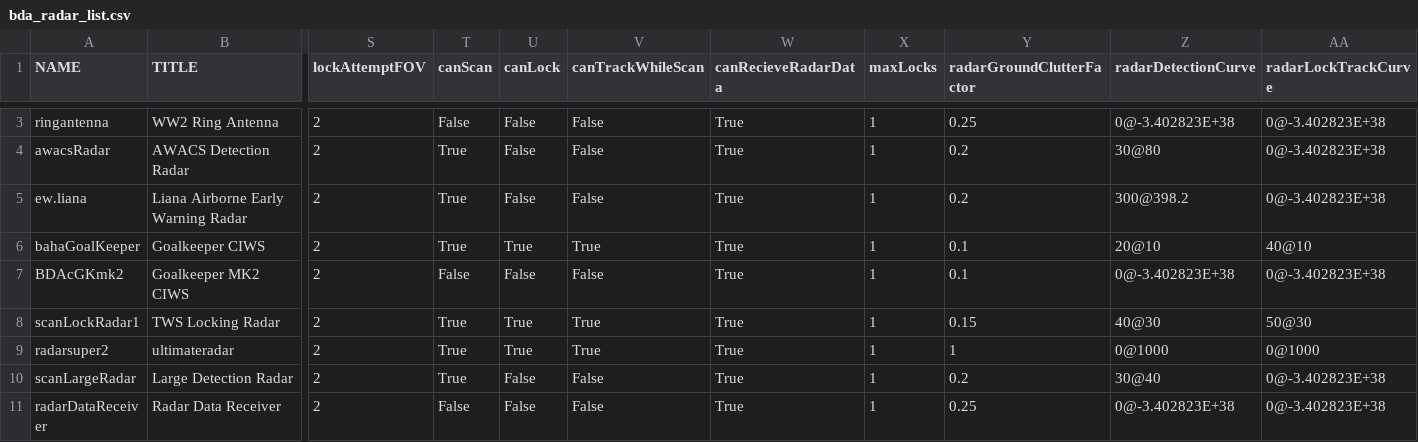
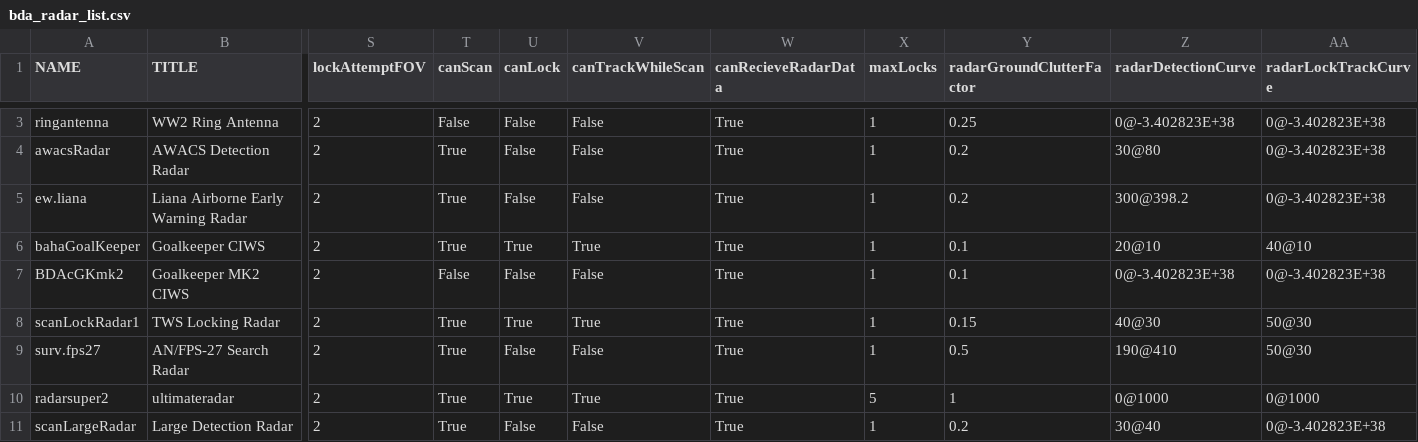
Before and after one commit to Geoplex-Official/KSP-NoU-Modpack, a CSV file: BDArmory/Plugins/PluginData/BDArmory/bda_radar_list.csv, drawn as a sheet; only a part is shown, gaps mark what is left out; the shorter side is filled out with more unchanged rows; addresses are those after the commit; rows hold the shown columns only; the diff covers the shown part only; the diff names each change by its address in the sheet, - before the commit and + after, or states it on an @@ line.

```diff
--- a/BDArmory/Plugins/PluginData/BDArmory/bda_radar_list.csv
+++ b/BDArmory/Plugins/PluginData/BDArmory/bda_radar_list.csv
+row 9: surv.fps27 | AN/FPS-27 Search Radar | 2 | True | False | False | True | 1 | 0.5 | 190@410 | 50@30
-X10 (maxLocks): 1
+X10 (maxLocks): 5
```
Also changed, not shown: 6 added rows and 3 edited cells elsewhere in this file, 11 other files.
